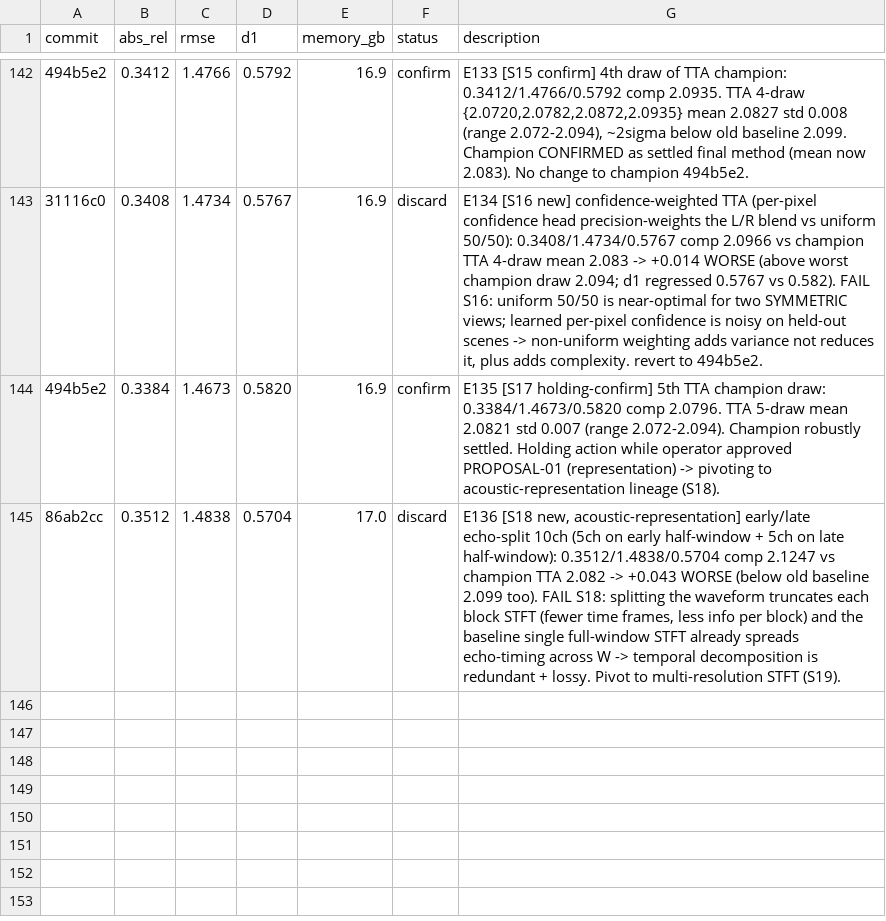
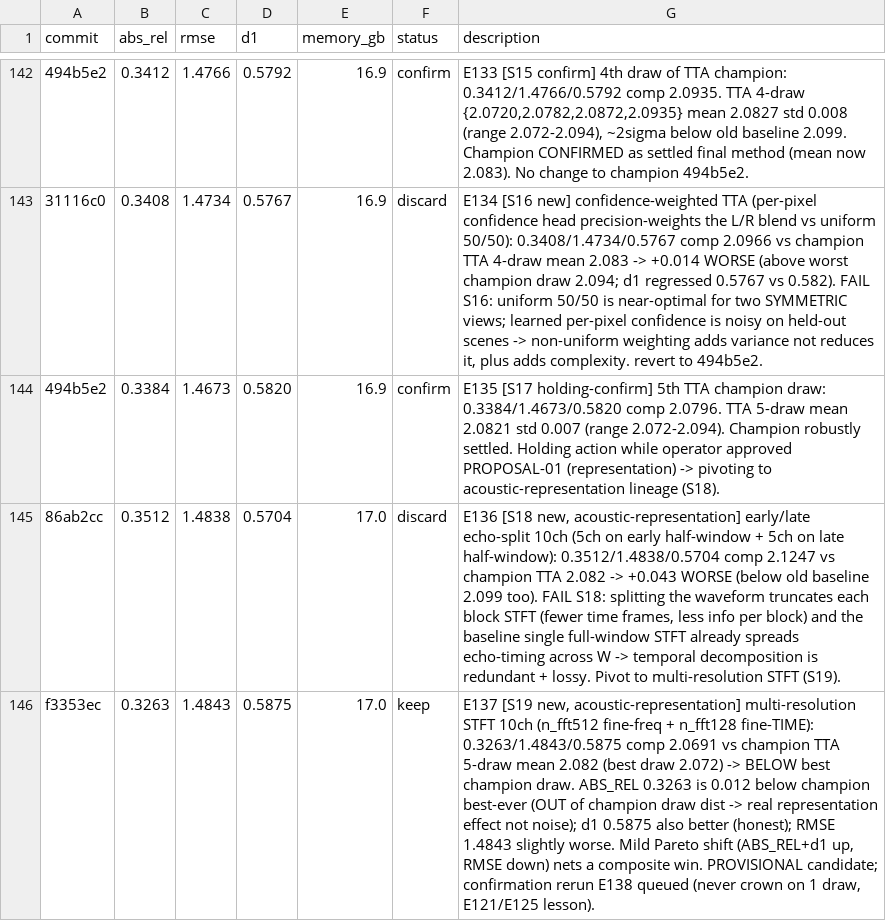
Before and after one commit to Kang-ChangWoo/auto_audio_depth_estimation, a TSV file: results.tsv, drawn as a sheet; only a part is shown, gaps mark what is left out; the diff names each change by its address in the sheet, - before the commit and + after, or states it on an @@ line.

Commit message:
E137 [S19] multi-res STFT PROMISING: comp 2.0691 < champion best draw; ABS_REL 0.326 (best-ever, out-of-dist) + d1 up. PROVISIONAL - confirm E138 queued

```diff
--- a/results.tsv
+++ b/results.tsv
+row 146: f3353ec | 0.3263 | 1.4843 | 0.5875 | 17.0 | keep | E137 [S19 new, acoustic-representation] multi-resolution STFT 10ch (n_fft512 fine-freq + n_fft128 fine-TIME): 0.3263/1.4843/0.5875 comp 2.0691 vs champion TTA 5-draw mean 2.082 (best draw 2.072) -> BELOW best champion draw. ABS_REL 0.3263 is 0.012 below champion best-ever (OUT of champion draw dist -> real representation effect not noise); d1 0.5875 also better (honest); RMSE 1.4843 slightly worse. Mild Pareto shift (ABS_REL+d1 up, RMSE down) nets a composite win. PROVISIONAL candidate; confirmation rerun E138 queued (never crown on 1 draw, E121/E125 lesson).
```
